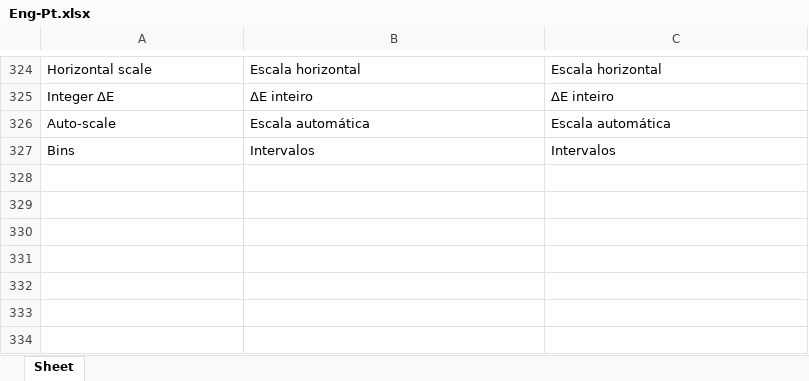
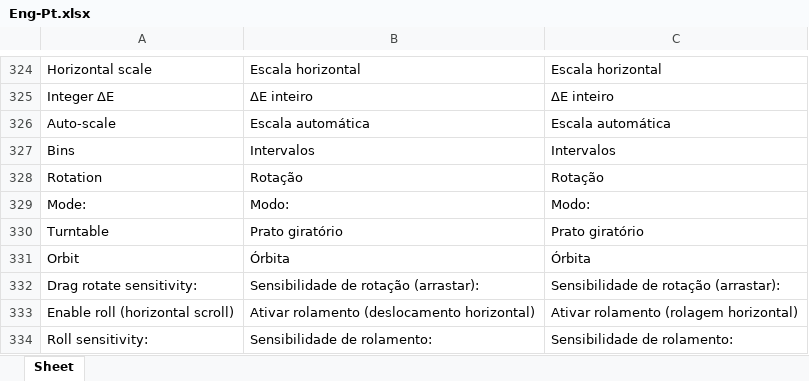
Before and after one commit to colourbill-ctrl/chardata, an Excel workbook: translations/Eng-Pt.xlsx, sheet Sheet, drawn as a sheet; only a part is shown, gaps mark what is left out; values as stored, in another font and other column widths than the file's, no borders; the diff names each change by its address in the sheet, - before the commit and + after, or states it on an @@ line.

```diff
--- a/translations/Eng-Pt.xlsx (sheet Sheet)
+++ b/translations/Eng-Pt.xlsx (sheet Sheet)
+row 328: Rotation | Rotação | Rotação
+row 329: Mode: | Modo: | Modo:
+row 330: Turntable | Prato giratório | Prato giratório
+row 331: Orbit | Órbita | Órbita
+row 332: Drag rotate sensitivity: | Sensibilidade de rotação (arrastar): | Sensibilidade de rotação (arrastar):
+row 333: Enable roll (horizontal scroll) | Ativar rolamento (deslocamento horizontal) | Ativar rolamento (rolagem horizontal)
+row 334: Roll sensitivity: | Sensibilidade de rolamento: | Sensibilidade de rolamento:
```
Also changed, not shown: translations/Eng-Es.xlsx, translations/Eng-Fr.xlsx, 11 other files.
